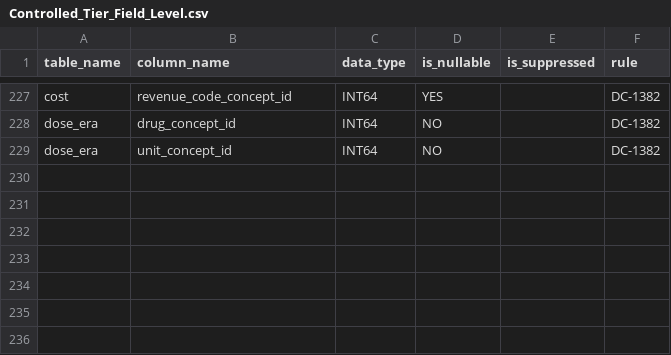
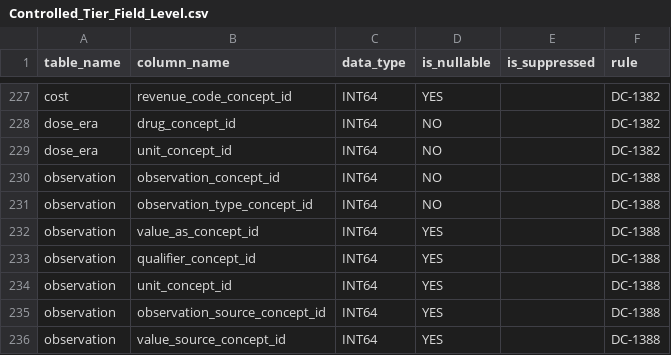
Before and after one commit to rfrancis1/curation, a CSV file: data_steward/analytics/cdr_ops/controlled_tier_qc/csv/Controlled_Tier_Field_Level.csv, drawn as a sheet; only a part is shown, gaps mark what is left out; the diff names each change by its address in the sheet, - before the commit and + after, or states it on an @@ line.

Commit message:
Add list of fields for free text survey response suppression

```diff
--- a/data_steward/analytics/cdr_ops/controlled_tier_qc/csv/Controlled_Tier_Field_Level.csv
+++ b/data_steward/analytics/cdr_ops/controlled_tier_qc/csv/Controlled_Tier_Field_Level.csv
+row 230: observation | observation_concept_id | INT64 | NO |  | DC-1388
+row 231: observation | observation_type_concept_id | INT64 | NO |  | DC-1388
+row 232: observation | value_as_concept_id | INT64 | YES |  | DC-1388
+row 233: observation | qualifier_concept_id | INT64 | YES |  | DC-1388
+row 234: observation | unit_concept_id | INT64 | YES |  | DC-1388
+row 235: observation | observation_source_concept_id | INT64 | YES |  | DC-1388
+row 236: observation | value_source_concept_id | INT64 | YES |  | DC-1388
```
